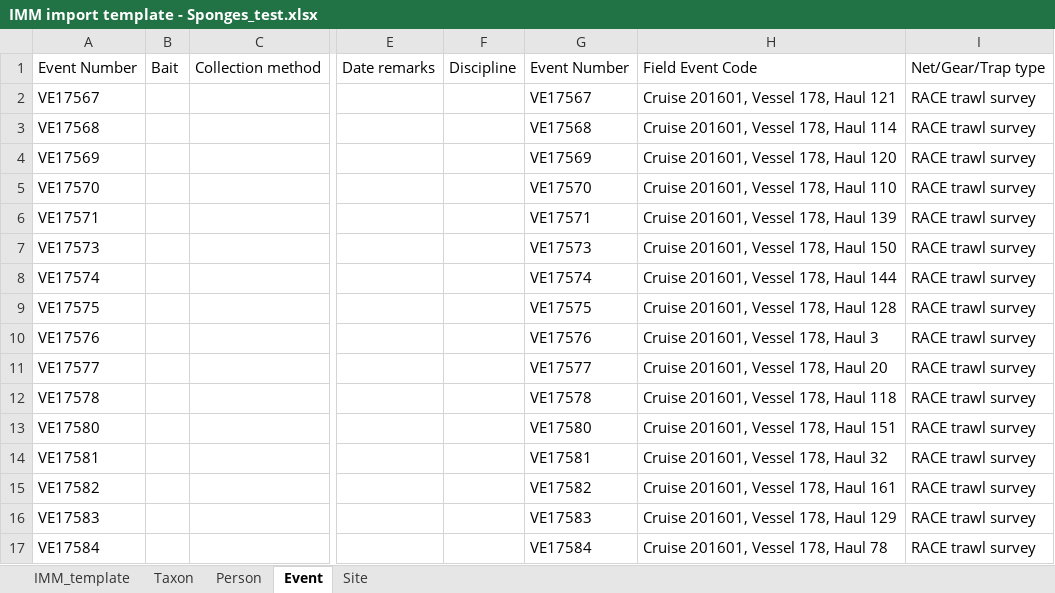
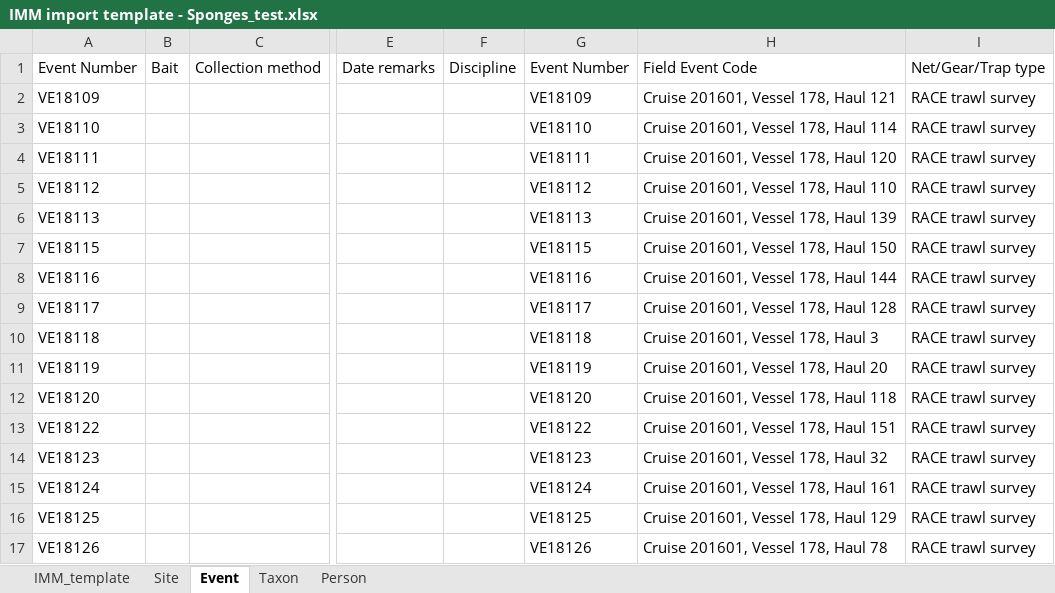
Before and after one commit to evanharley/bulk_import_tool, an Excel workbook: bulk_import_tool/IMM import template - Sponges_test.xlsx, sheet Event, drawn as a sheet; only a part is shown, gaps mark what is left out; values as stored, in another font and other column widths than the file's, no borders; the diff covers the shown part only; the diff names each change by its address in the sheet, - before the commit and + after, or states it on an @@ line.

```diff
--- a/bulk_import_tool/IMM import template - Sponges_test.xlsx (sheet Event)
+++ b/bulk_import_tool/IMM import template - Sponges_test.xlsx (sheet Event)
@@ sheet tab order changed: IMM_template | Site | Event | Taxon | Person @@
-A2: VE17567
+A2: VE18109
-G2: VE17567
+G2: VE18109
-A3: VE17568
+A3: VE18110
-G3: VE17568
+G3: VE18110
-A4: VE17569
+A4: VE18111
-G4: VE17569
+G4: VE18111
-A5: VE17570
+A5: VE18112
-G5: VE17570
+G5: VE18112
-A6: VE17571
+A6: VE18113
-G6: VE17571
+G6: VE18113
-A7: VE17573
+A7: VE18115
-G7: VE17573
+G7: VE18115
-A8: VE17574
+A8: VE18116
-G8: VE17574
+G8: VE18116
-A9: VE17575
+A9: VE18117
-G9: VE17575
+G9: VE18117
-A10: VE17576
+A10: VE18118
-G10: VE17576
+G10: VE18118
-A11: VE17577
+A11: VE18119
-G11: VE17577
+G11: VE18119
-A12: VE17578
+A12: VE18120
-G12: VE17578
+G12: VE18120
-A13: VE17580
+A13: VE18122
-G13: VE17580
+G13: VE18122
-A14: VE17581
+A14: VE18123
-G14: VE17581
+G14: VE18123
-A15: VE17582
+A15: VE18124
-G15: VE17582
+G15: VE18124
-A16: VE17583
+A16: VE18125
-G16: VE17583
+G16: VE18125
-A17: VE17584
+A17: VE18126
-G17: VE17584
+G17: VE18126
```
Also changed, not shown: 202 edited cells elsewhere in this sheet, sheet IMM_template, sheet Site, sheet Taxon, sheet Person, 3 other files.
